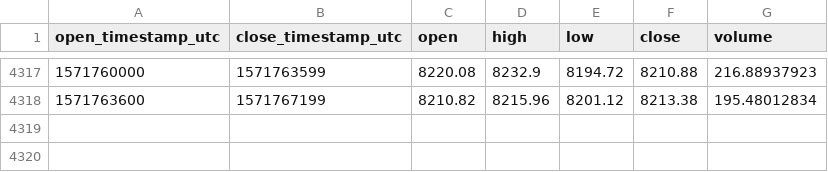
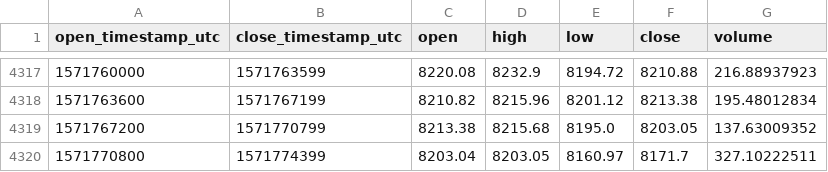
Before and after one commit to cryptobigbro/coinbasepro-BTC-USD, a CSV file: coinbasepro-BTC-USD-1h.csv, drawn as a sheet; only a part is shown, gaps mark what is left out; the diff names each change by its address in the sheet, - before the commit and + after, or states it on an @@ line.

Commit message:
Update OHLCV data.

```diff
--- a/coinbasepro-BTC-USD-1h.csv
+++ b/coinbasepro-BTC-USD-1h.csv
+row 4319: 1571767200 | 1571770799 | 8213.38 | 8215.68 | 8195.0 | 8203.05 | 137.63009352
+row 4320: 1571770800 | 1571774399 | 8203.04 | 8203.05 | 8160.97 | 8171.7 | 327.10222511
```
